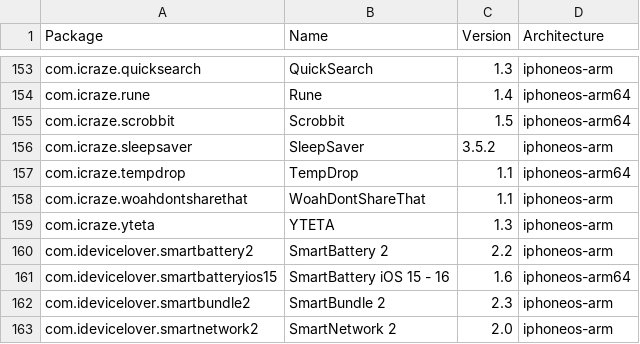
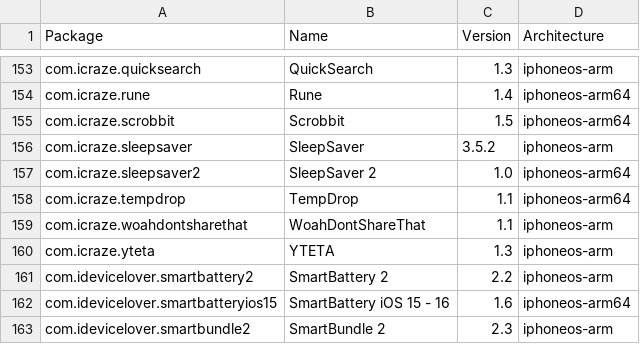
Before and after one commit to NIGHTF3AR/crc_bark, a CSV file: Library/Caches/com.nan.crc/5955f11057cbf31ca2ac3620a1be6dfe5b69dd4edd2714f225e3bb363c636dc5.csv, drawn as a sheet; only a part is shown, gaps mark what is left out; the shorter side is filled out with more unchanged rows.

```diff
--- a/Library/Caches/com.nan.crc/5955f11057cbf31ca2ac3620a1be6dfe5b69dd4edd2714f225e3bb363c636dc5.csv
+++ b/Library/Caches/com.nan.crc/5955f11057cbf31ca2ac3620a1be6dfe5b69dd4edd2714f225e3bb363c636dc5.csv
@@ -156,2 +156,3 @@ com.icraze.scrobbit,Scrobbit,1.5,iphoneos-arm64
 com.icraze.sleepsaver,SleepSaver,3.5.2,iphoneos-arm
+com.icraze.sleepsaver2,SleepSaver 2,1.0,iphoneos-arm64
 com.icraze.tempdrop,TempDrop,1.1,iphoneos-arm64
```
